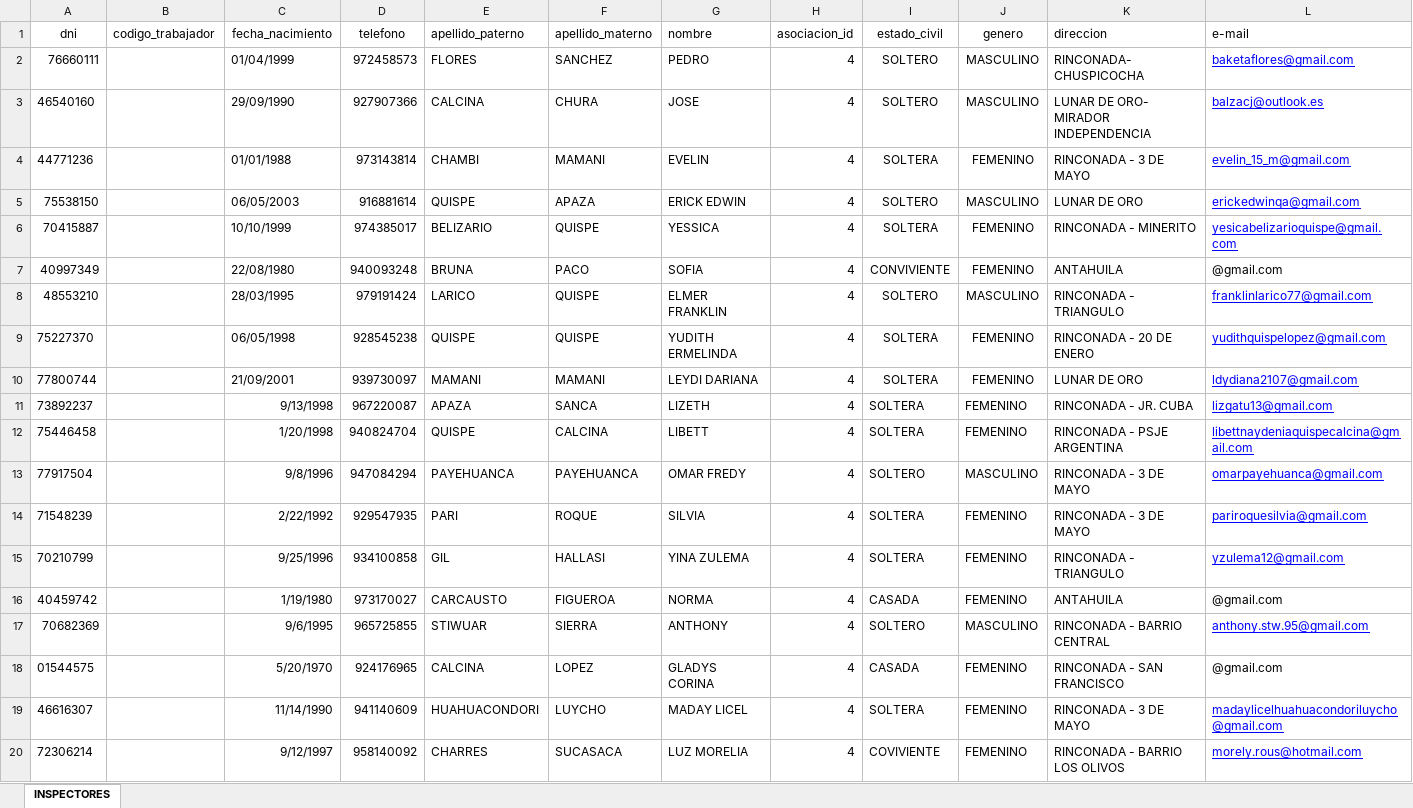
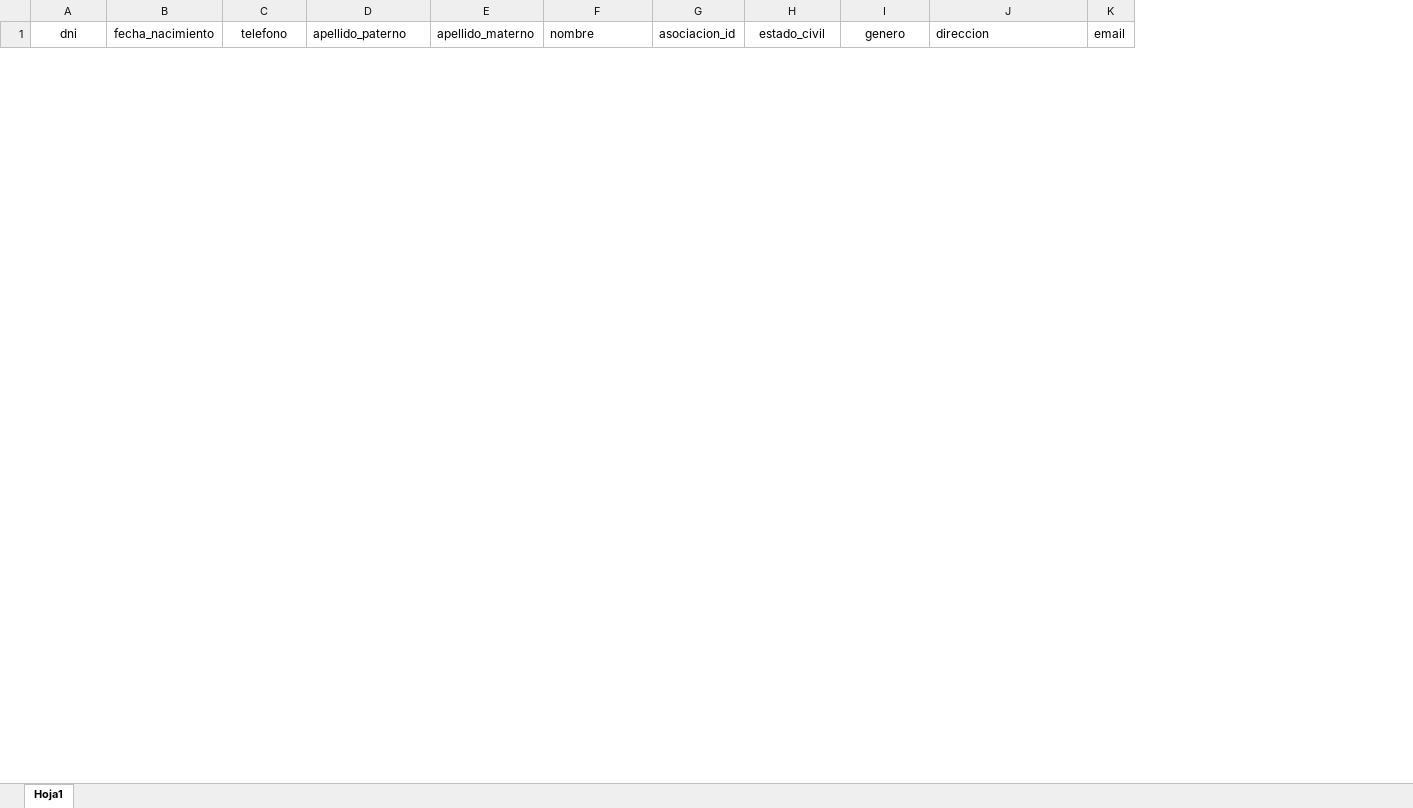
Before and after one commit to GuidoTorres/back_rinconada, an Excel workbook: upload/data.xlsx, sheet Hoja1, drawn as a sheet; only a part is shown; values as stored, in another font and other column widths than the file's, no borders; removed rows and columns are numbered as before the commit, all else as after; the diff covers the shown part only; the diff names each change by its address in the sheet, - before the commit and + after, or states it on an @@ line.

```diff
--- a/upload/data.xlsx (sheet Hoja1)
+++ b/upload/data.xlsx (sheet Hoja1)
-sheet tab: INSPECTORES
+sheet tab: Hoja1
-column B (codigo_trabajador), empty
-column L (e-mail), empty
+column K (email), empty
-row 2: 76660111 |  | 01/04/1999 | 972458573 | FLORES | SANCHEZ | PEDRO | 4 | SOLTERO | MASCULINO | RINCONADA- CHUSPICOCHA | baketaflores@gmail.com
-row 3: 46540160 |  | 29/09/1990 | 927907366 | CALCINA | CHURA | JOSE | 4 | SOLTERO | MASCULINO | LUNAR DE ORO- MIRADOR INDEPENDENCIA | balzacj@outlook.es
-row 4: 44771236 |  | 01/01/1988 | 973143814 | CHAMBI | MAMANI | EVELIN | 4 | SOLTERA | FEMENINO | RINCONADA - 3 DE MAYO | evelin_15_m@gmail.com
-row 5: 75538150 |  | 06/05/2003 | 916881614 | QUISPE | APAZA | ERICK EDWIN | 4 | SOLTERO | MASCULINO | LUNAR DE ORO | erickedwinqa@gmail.com
-row 6: 70415887 |  | 10/10/1999 | 974385017 | BELIZARIO | QUISPE | YESSICA | 4 | SOLTERA | FEMENINO | RINCONADA - MINERITO | yesicabelizarioquispe@gmail.com
-row 7: 40997349 |  | 22/08/1980 | 940093248 | BRUNA | PACO | SOFIA | 4 | CONVIVIENTE | FEMENINO | ANTAHUILA | @gmail.com
-row 8: 48553210 |  | 28/03/1995 | 979191424 | LARICO | QUISPE | ELMER FRANKLIN | 4 | SOLTERO | MASCULINO | RINCONADA - TRIANGULO | franklinlarico77@gmail.com
-row 9: 75227370 |  | 06/05/1998 | 928545238 | QUISPE | QUISPE | YUDITH ERMELINDA | 4 | SOLTERA | FEMENINO | RINCONADA - 20 DE ENERO | yudithquispelopez@gmail.com
-row 10: 77800744 |  | 21/09/2001 | 939730097 | MAMANI | MAMANI | LEYDI DARIANA | 4 | SOLTERA | FEMENINO | LUNAR DE ORO | ldydiana2107@gmail.com
-row 11: 73892237 |  | 9/13/1998 | 967220087 | APAZA | SANCA | LIZETH | 4 | SOLTERA | FEMENINO | RINCONADA - JR. CUBA | lizgatu13@gmail.com
-row 12: 75446458 |  | 1/20/1998 | 940824704 | QUISPE | CALCINA | LIBETT | 4 | SOLTERA | FEMENINO | RINCONADA - PSJE ARGENTINA | libettnaydeniaquispecalcina@gmail.com
-row 13: 77917504 |  | 9/8/1996 | 947084294 | PAYEHUANCA | PAYEHUANCA | OMAR FREDY | 4 | SOLTERO | MASCULINO | RINCONADA - 3 DE MAYO | omarpayehuanca@gmail.com
-row 14: 71548239 |  | 2/22/1992 | 929547935 | PARI | ROQUE | SILVIA | 4 | SOLTERA | FEMENINO | RINCONADA - 3 DE MAYO | pariroquesilvia@gmail.com
-row 15: 70210799 |  | 9/25/1996 | 934100858 | GIL | HALLASI | YINA ZULEMA | 4 | SOLTERA | FEMENINO | RINCONADA - TRIANGULO | yzulema12@gmail.com
-row 16: 40459742 |  | 1/19/1980 | 973170027 | CARCAUSTO | FIGUEROA | NORMA | 4 | CASADA | FEMENINO | ANTAHUILA | @gmail.com
-row 17: 70682369 |  | 9/6/1995 | 965725855 | STIWUAR | SIERRA | ANTHONY | 4 | SOLTERO | MASCULINO | RINCONADA - BARRIO CENTRAL | anthony.stw.95@gmail.com
-row 18: 01544575 |  | 5/20/1970 | 924176965 | CALCINA | LOPEZ | GLADYS CORINA | 4 | CASADA | FEMENINO | RINCONADA - SAN FRANCISCO | @gmail.com
-row 19: 46616307 |  | 11/14/1990 | 941140609 | HUAHUACONDORI | LUYCHO | MADAY LICEL | 4 | SOLTERA | FEMENINO | RINCONADA - 3 DE MAYO | madaylicelhuahuacondoriluycho@gmail.com
-row 20: 72306214 |  | 9/12/1997 | 958140092 | CHARRES | SUCASACA | LUZ MORELIA | 4 | COVIVIENTE | FEMENINO | RINCONADA - BARRIO LOS OLIVOS | morely.rous@hotmail.com
```
Also changed, not shown: 28 added rows and 22 removed rows elsewhere in this sheet, 15 other files.
